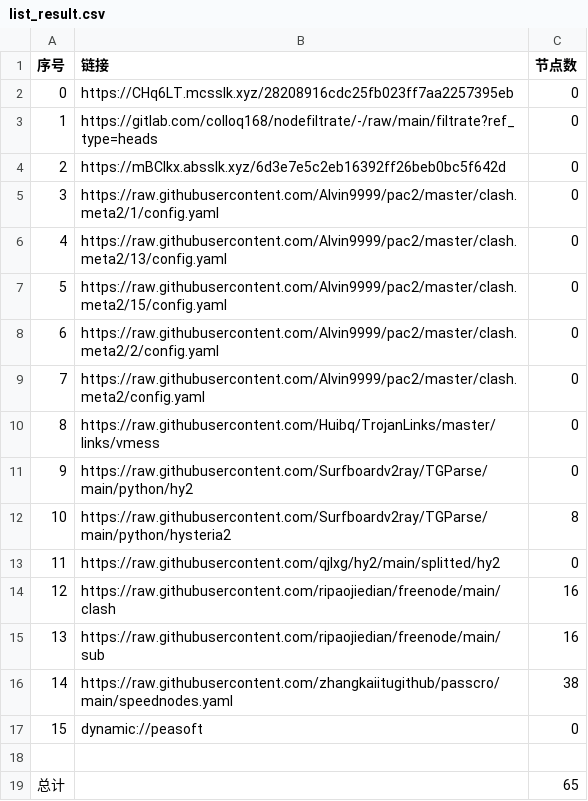
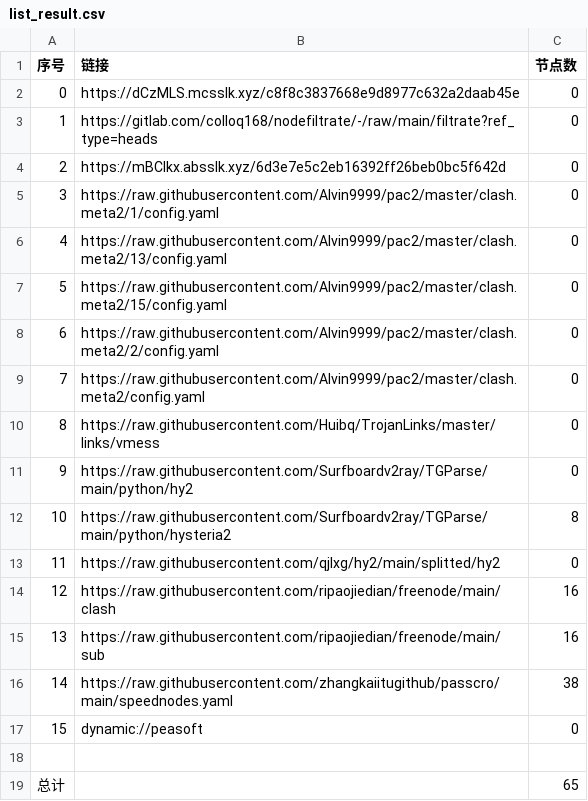
Before and after one commit to jianwu-zhao/NoMoreWalls, a CSV file: list_result.csv, drawn as a sheet.

```diff
--- a/list_result.csv
+++ b/list_result.csv
@@ -1,3 +1,3 @@
 序号,链接,节点数
-0,https://CHq6LT.mcsslk.xyz/28208916cdc25fb023ff7aa2257395eb,0
+0,https://dCzMLS.mcsslk.xyz/c8f8c3837668e9d8977c632a2daab45e,0
 1,https://gitlab.com/colloq168/nodefiltrate/-/raw/main/filtrate?ref_type=heads,0
```
Also changed, not shown: 3 other files.
